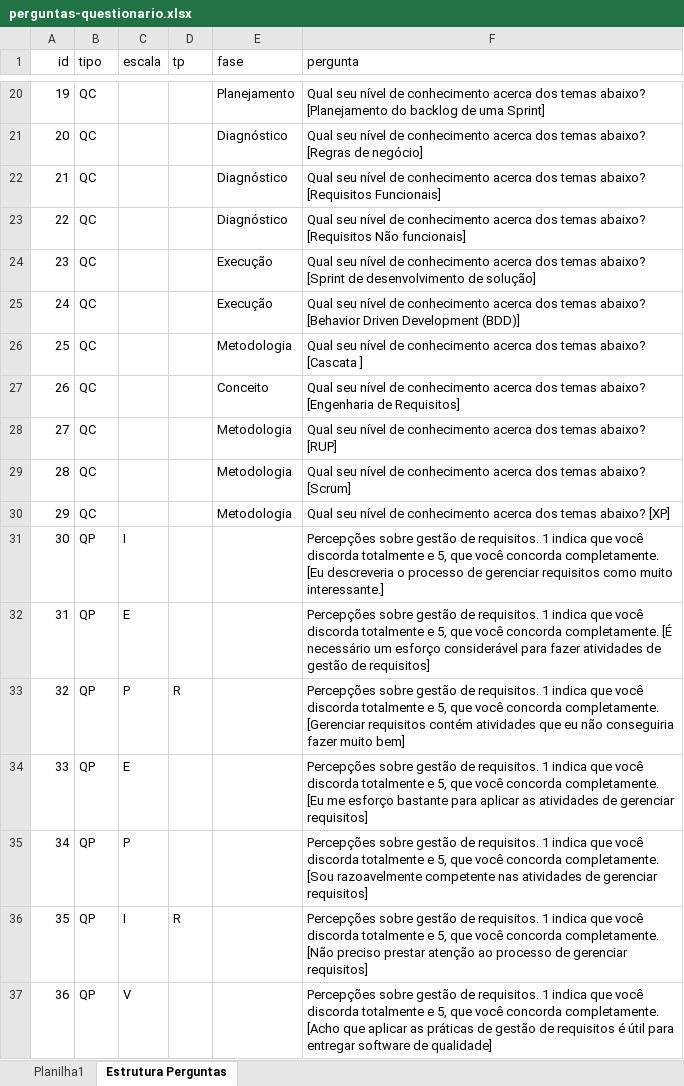
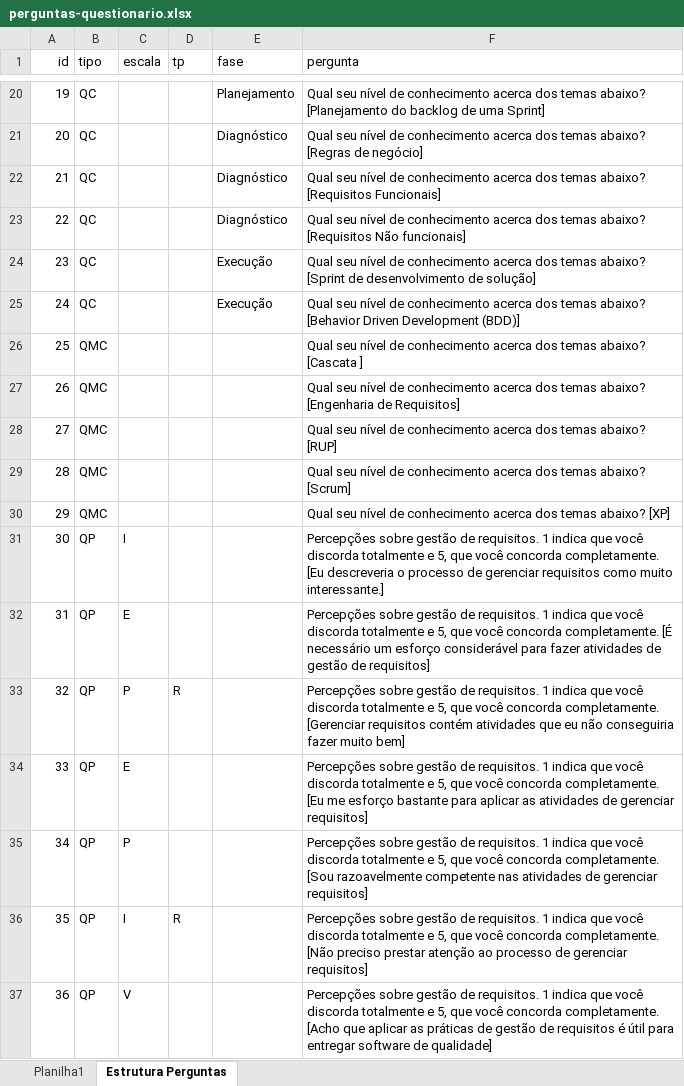
Before and after one commit to demetriusjube/ppca-engenharia-requisitos, an Excel workbook: arquivos/perguntas-questionario.xlsx, sheet Estrutura Perguntas, drawn as a sheet; only a part is shown, gaps mark what is left out; values as stored, in another font and other column widths than the file's, no borders; the diff names each change by its address in the sheet, - before the commit and + after, or states it on an @@ line.

Commit message:
Separação do formulário de conhecimento e metodos

```diff
--- a/arquivos/perguntas-questionario.xlsx (sheet Estrutura Perguntas)
+++ b/arquivos/perguntas-questionario.xlsx (sheet Estrutura Perguntas)
-B26:B30 (tipo): QC
+B26:B30 (tipo): QMC
-E26 (fase): Metodologia
+E26 (fase): (empty)
-E27 (fase): Conceito
+E27 (fase): (empty)
-E28:E30 (fase): Metodologia
+E28:E30 (fase): (empty)
```
Also changed, not shown: 1 other file.
